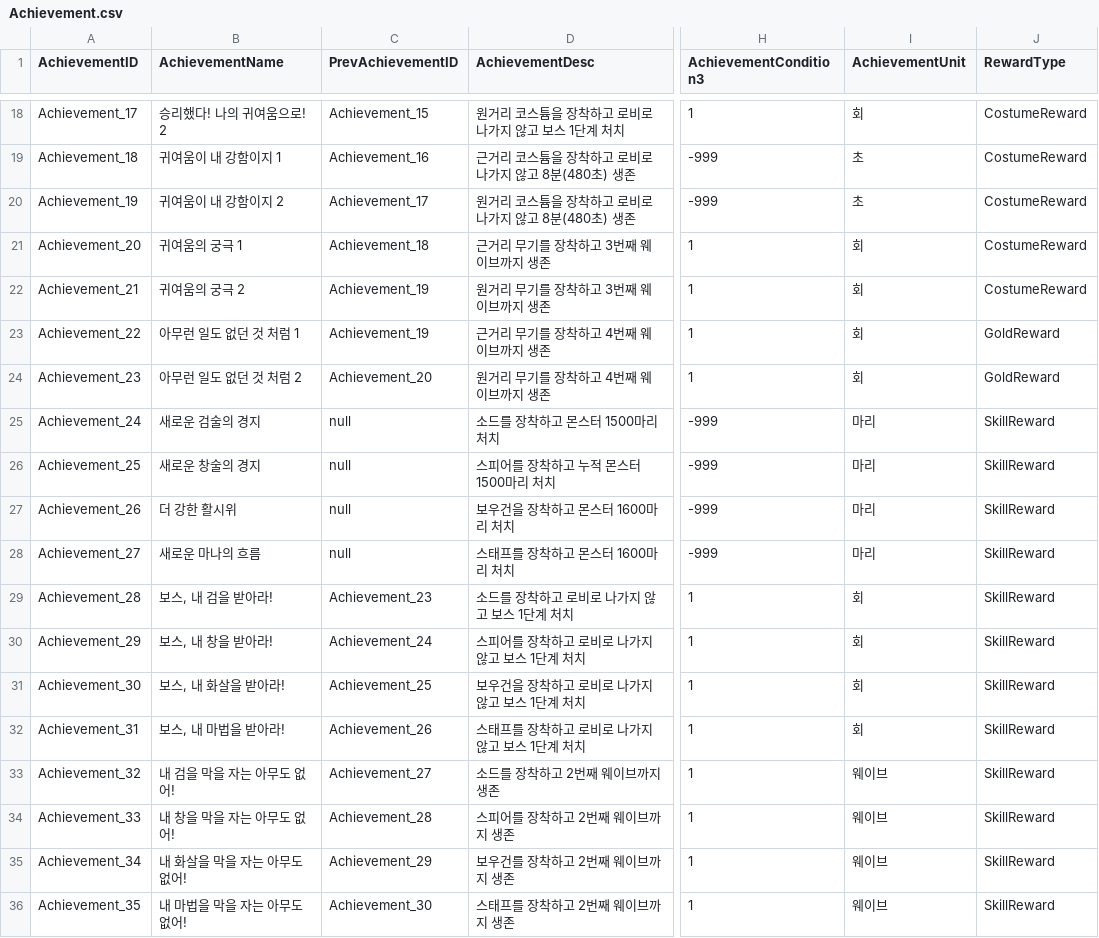
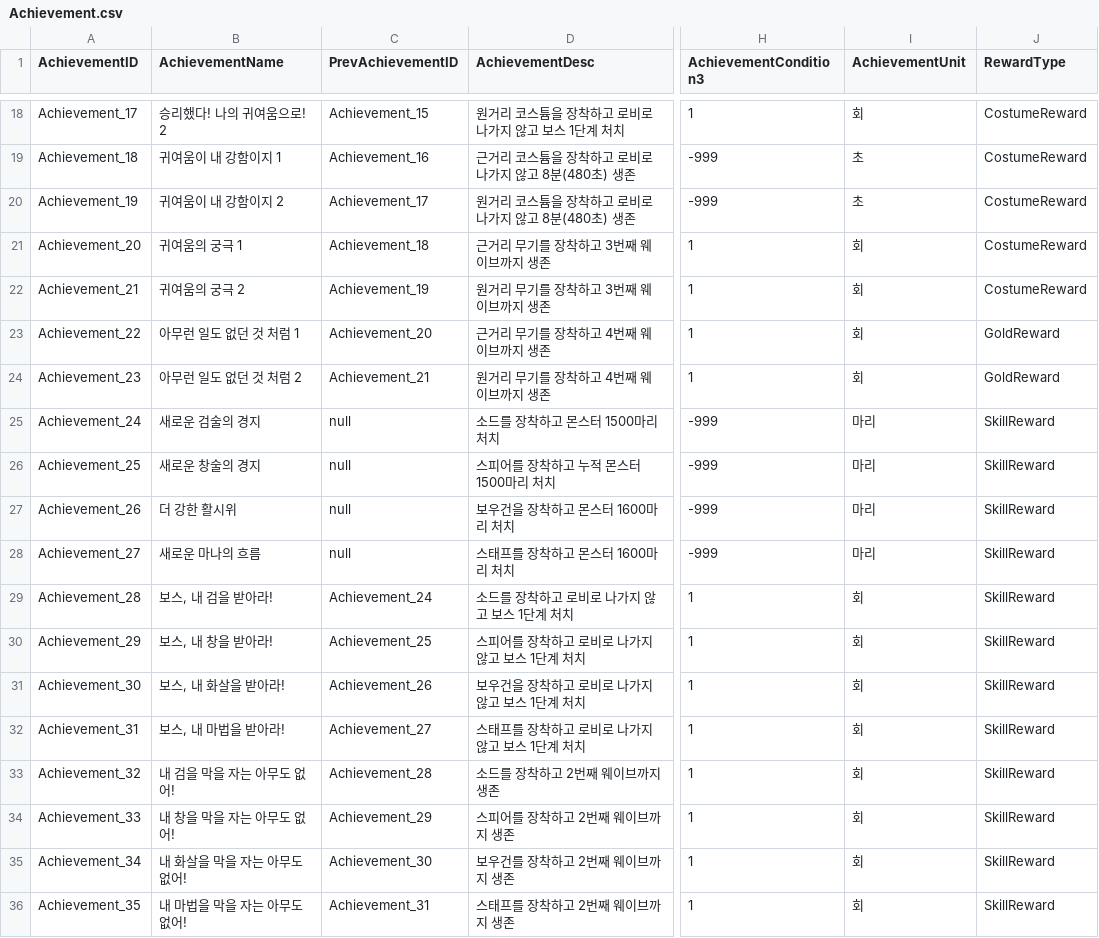
Before and after one commit to yjy1175/AgentCute, a CSV file: Assets/Resources/CSVFile/Achievement.csv, drawn as a sheet; only a part is shown, gaps mark what is left out; the diff covers the shown part only; the diff names each change by its address in the sheet, - before the commit and + after, or states it on an @@ line.

```diff
--- a/Assets/Resources/CSVFile/Achievement.csv
+++ b/Assets/Resources/CSVFile/Achievement.csv
-C23 (PrevAchievementID): Achievement_19
+C23 (PrevAchievementID): Achievement_20
-C24 (PrevAchievementID): Achievement_20
+C24 (PrevAchievementID): Achievement_21
-C29 (PrevAchievementID): Achievement_23
+C29 (PrevAchievementID): Achievement_24
-C30 (PrevAchievementID): Achievement_24
+C30 (PrevAchievementID): Achievement_25
-C31 (PrevAchievementID): Achievement_25
+C31 (PrevAchievementID): Achievement_26
-C32 (PrevAchievementID): Achievement_26
+C32 (PrevAchievementID): Achievement_27
-C33 (PrevAchievementID): Achievement_27
+C33 (PrevAchievementID): Achievement_28
-I33:I36 (AchievementUnit): 웨이브
+I33:I36 (AchievementUnit): 회
-C34 (PrevAchievementID): Achievement_28
+C34 (PrevAchievementID): Achievement_29
-C35 (PrevAchievementID): Achievement_29
+C35 (PrevAchievementID): Achievement_30
-C36 (PrevAchievementID): Achievement_30
+C36 (PrevAchievementID): Achievement_31
```
Also changed, not shown: 42 edited cells elsewhere in this file, Assets/Resources/CSVFile/Projectile.csv, 2 other files.
